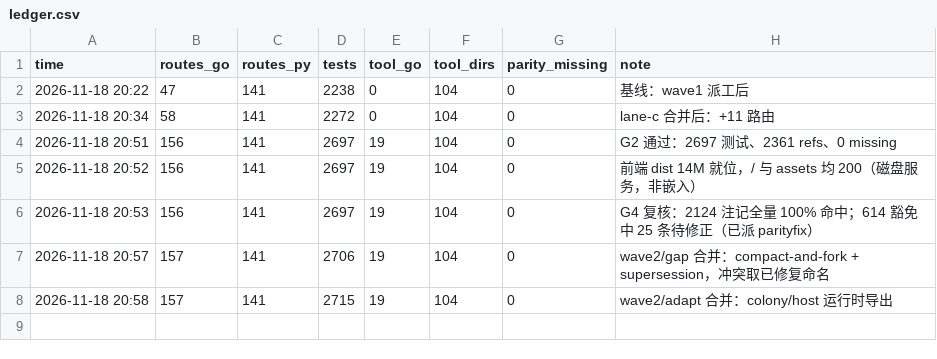
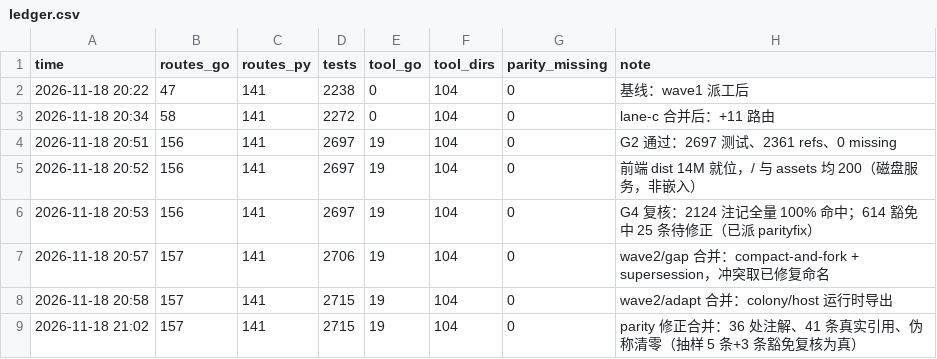
Before and after one commit to shark2202/go_hive, a CSV file: ledger.csv, drawn as a sheet.

Commit message:
chore(go_hive): 检查点 parity 修正合并

```diff
--- a/ledger.csv
+++ b/ledger.csv
@@ -8 +8,2 @@ time,routes_go,routes_py,tests,tool_go,tool_dirs,parity_missing,note
 2026-11-18 20:58,157,141,2715,19,104,0,wave2/adapt 合并：colony/host 运行时导出
+2026-11-18 21:02,157,141,2715,19,104,0,parity 修正合并：36 处注解、41 条真实引用、伪称清零（抽样 5 条+3 条豁免复核为真）
```
